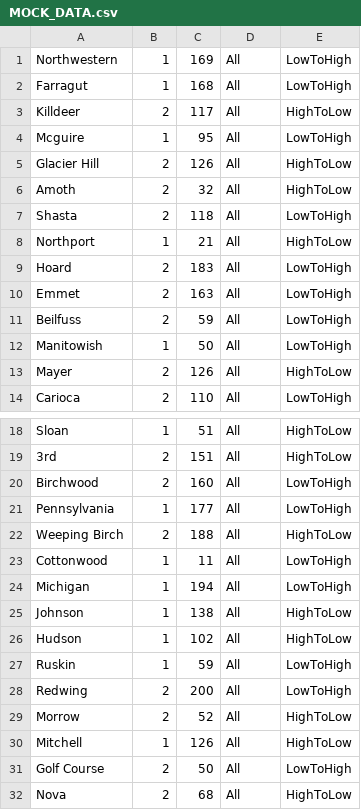
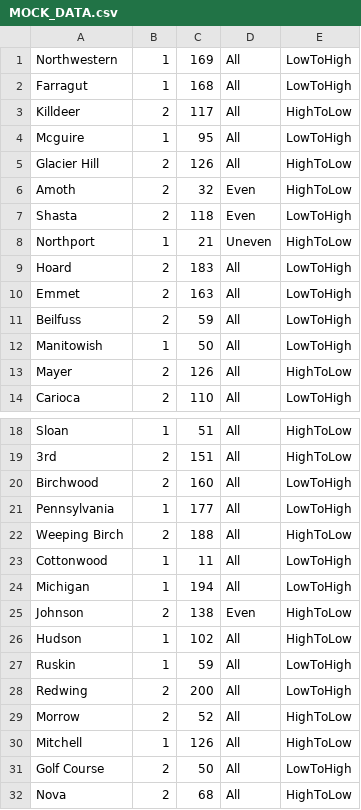
Before and after one commit to Mindavi/PackageDelivery, a CSV file: scripts/routes/MOCK_DATA.csv, drawn as a sheet; only a part is shown, gaps mark what is left out.

Commit message:
Remove unneeded route, add some even/uneven entries in MOCK_DATA route

```diff
--- a/scripts/routes/MOCK_DATA.csv
+++ b/scripts/routes/MOCK_DATA.csv
@@ -5,5 +5,5 @@ Mcguire,1,95,All,LowToHigh
 Glacier Hill,2,126,All,HighToLow
-Amoth,2,32,All,HighToLow
-Shasta,2,118,All,LowToHigh
-Northport,1,21,All,HighToLow
+Amoth,2,32,Even,HighToLow
+Shasta,2,118,Even,LowToHigh
+Northport,1,21,Uneven,HighToLow
 Hoard,2,183,All,LowToHigh
@@ -24,3 +24,3 @@ Cottonwood,1,11,All,LowToHigh
 Michigan,1,194,All,LowToHigh
-Johnson,1,138,All,HighToLow
+Johnson,2,138,Even,HighToLow
 Hudson,1,102,All,HighToLow
```
Also changed, not shown: 1 other file.
